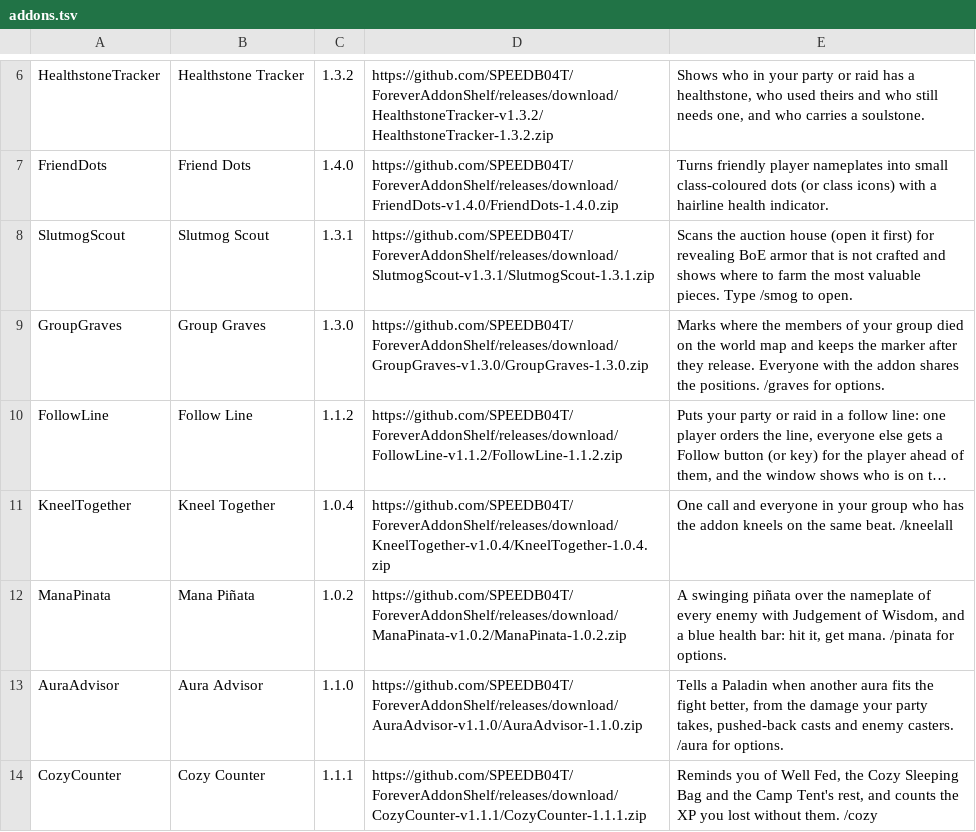
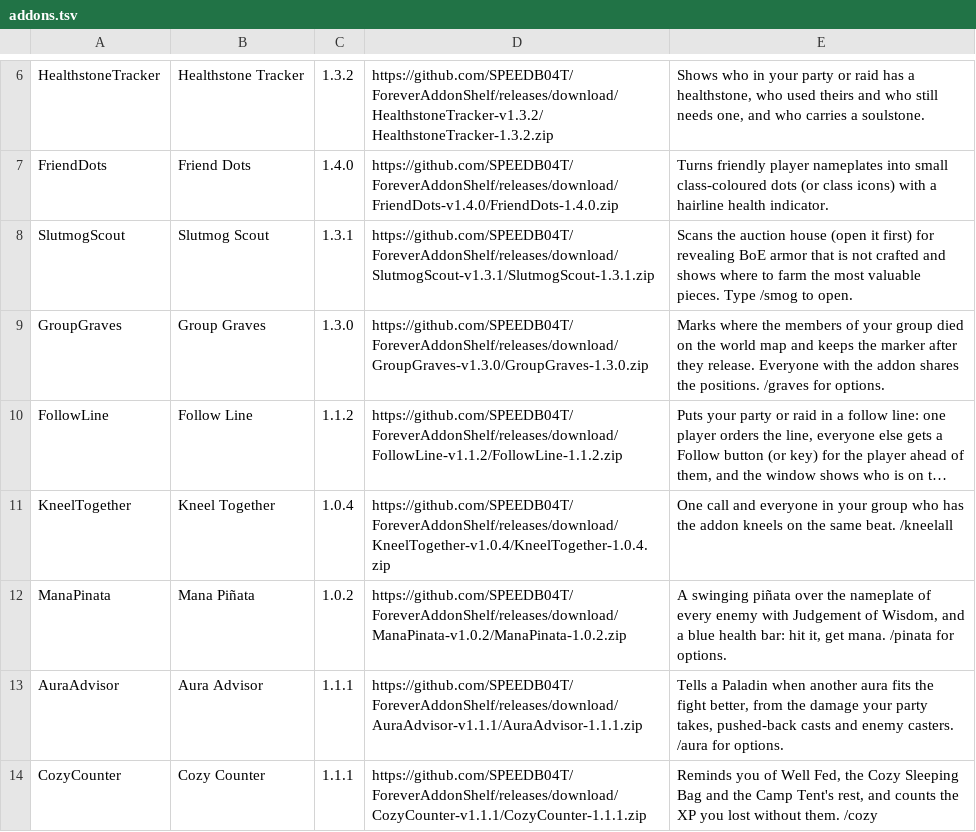
Before and after one commit to SPEEDB04T/ForeverAddonShelf, a TSV file: addons.tsv, drawn as a sheet; only a part is shown, gaps mark what is left out; long unchanged cells end in ….

Commit message:
Release Aura Advisor 1.1.1

```diff
--- a/addons.tsv
+++ b/addons.tsv
@@ -12,3 +12,3 @@ KneelTogether	Kneel Together	1.0.4	https://github.com/SPEEDB04T/ForeverAddonShel
 ManaPinata	Mana Piñata	1.0.2	https://github.com/SPEEDB04T/ForeverAddonShelf/releases/download/ManaPinata-v1.0.2/ManaPinata-1.0.2.zip	A swinging piñata over the nameplate of every enemy with Judgement of Wisdom, and a blue health bar: hit it, get mana. /pinata for options.
-AuraAdvisor	Aura Advisor	1.1.0	https://github.com/SPEEDB04T/ForeverAddonShelf/releases/download/AuraAdvisor-v1.1.0/AuraAdvisor-1.1.0.zip	Tells a Paladin when another aura fits the fight better, from the damage your party takes, pushed-back casts and enemy casters. /aura for options.
+AuraAdvisor	Aura Advisor	1.1.1	https://github.com/SPEEDB04T/ForeverAddonShelf/releases/download/AuraAdvisor-v1.1.1/AuraAdvisor-1.1.1.zip	Tells a Paladin when another aura fits the fight better, from the damage your party takes, pushed-back casts and enemy casters. /aura for options.
 CozyCounter	Cozy Counter	1.1.1	https://github.com/SPEEDB04T/ForeverAddonShelf/releases/download/CozyCounter-v1.1.1/CozyCounter-1.1.1.zip	Reminds you of Well Fed, the Cozy Sleeping Bag and the Camp Tent's rest, and counts the XP you lost without them. /cozy
```
Also changed, not shown: 4 other files.
